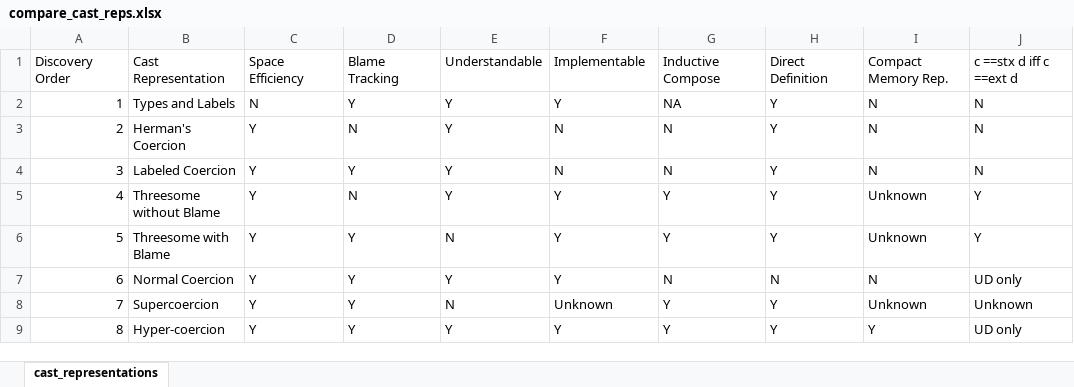
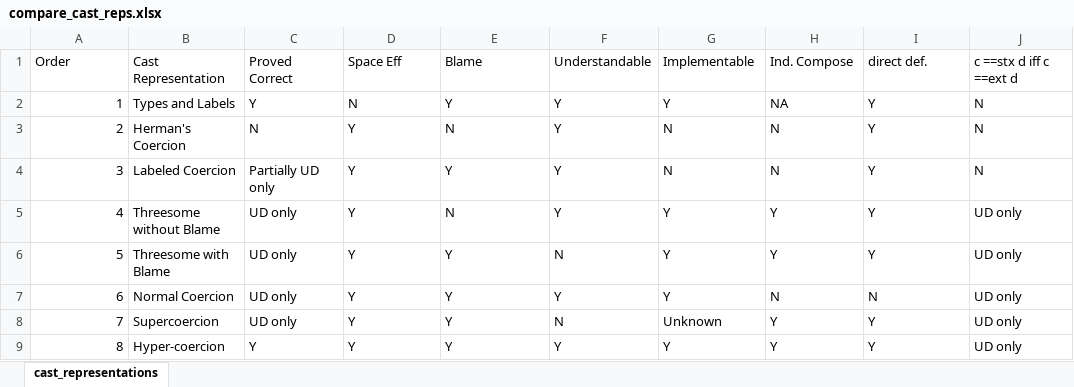
Before and after one commit to LuKC1024/hypercoercion-and-framework-wgt2020, an Excel workbook: compare_cast_reps.xlsx, sheet cast_representations, drawn as a sheet; values as stored, in another font and other column widths than the file's, no cell formats; charts and pictures not drawn; removed rows and columns are numbered as before the commit, all else as after; the diff names each change by its address in the sheet, - before the commit and + after, or states it on an @@ line.

```diff
--- a/compare_cast_reps.xlsx (sheet cast_representations)
+++ b/compare_cast_reps.xlsx (sheet cast_representations)
-row 1: Discovery Order | Cast Representation | Space Efficiency | Blame Tracking | Understandable | Implementable | Inductive Compose | Direct Definition | Compact Memory Rep. | c ==stx d iff c ==ext d
+row 1: Order | Cast Representation | Proved Correct | Space Eff | Blame | Understandable | Implementable | Ind. Compose | direct def. | c ==stx d iff c ==ext d
-C2: N
+C2: Y
-D2: Y
+D2: N
-G2: NA
+G2: Y
-H2: Y
+H2: NA
-I2:I4: N
+I2:I4: Y
-C3: Y
+C3: N
-D3: N
+D3: Y
-E3: Y
+E3: N
-F3:F4: N
+F3:F4: Y
-H3:H4: Y
+H3:H4: N
-C4: Y
+C4: Partially UD only
-C5:C8: Y
+C5:C8: UD only
-D5: N
+D5: Y
-E5: Y
+E5: N
-I5:I6: Unknown
+I5:I6: Y
-J5:J6: Y
+J5:J6: UD only
-E6: N
+E6: Y
-F6: Y
+F6: N
-G7: N
+G7: Y
-E8: N
+E8: Y
-F8: Unknown
+F8: N
-G8: Y
+G8: Unknown
-I8: Unknown
+I8: Y
-J8: Unknown
+J8: UD only
```
Also changed, not shown: cell formats, charts or pictures, 3 other files.
